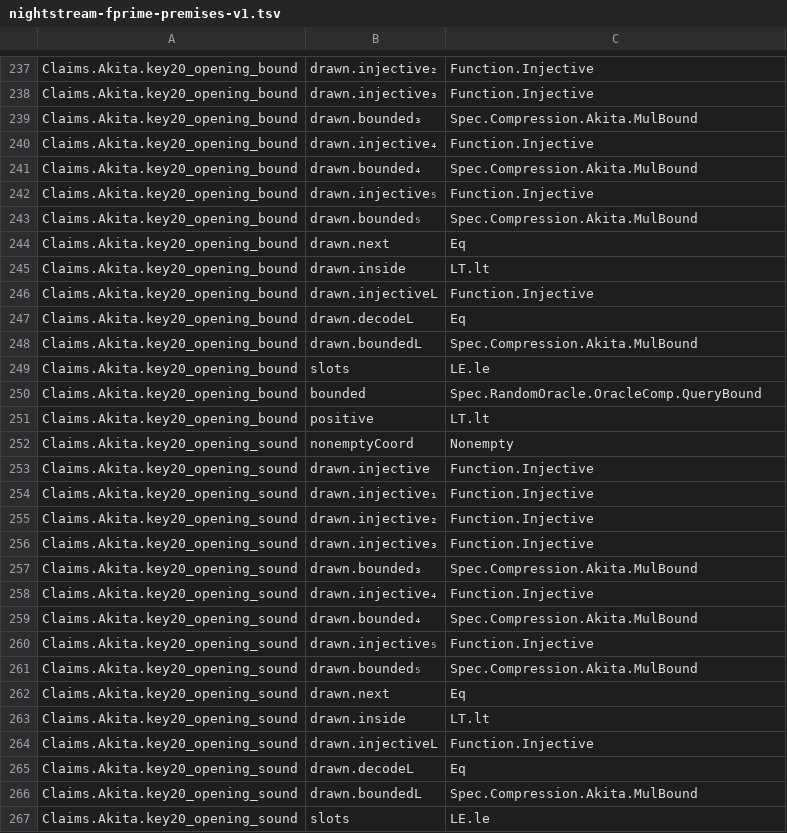
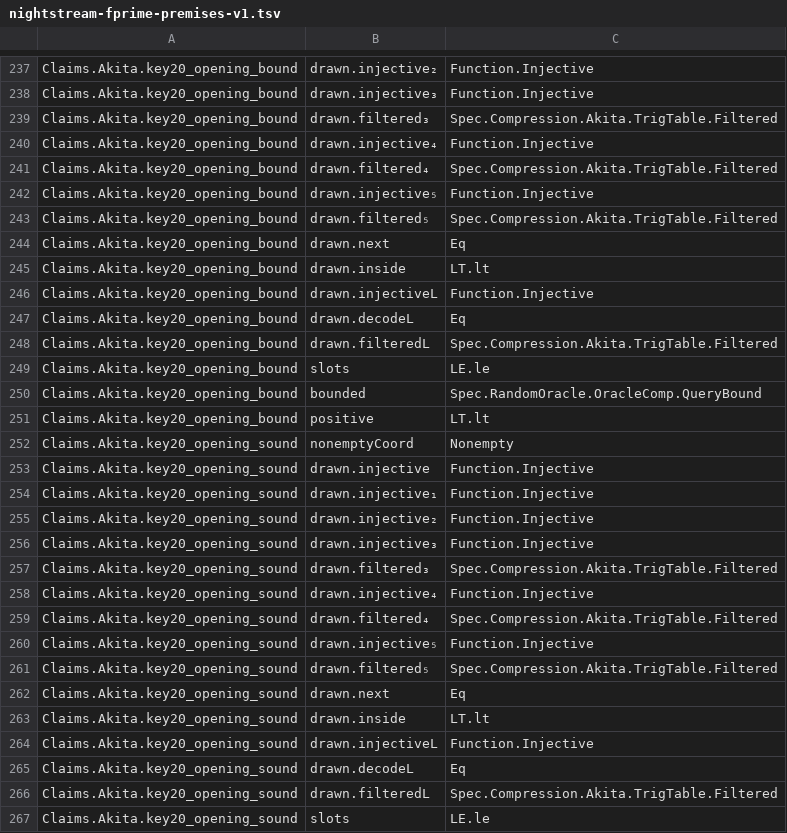
Before and after one commit to LFDT-Nightstream/Nightstream, a TSV file: formal/nightstream-fprime/artifacts/nightstream-fprime-premises-v1.tsv, drawn as a sheet; only a part is shown, gaps mark what is left out; the diff covers the shown part only.

Commit message:
feat(formal): join the packing rows, prove the operator bound of the filter and follow the digit lift of the code
A packing group has one consistency row over the extension, as in the Akita code. The operator bound of a kept challenge follows from the fixed-point filter of the code and an accurate table. The quotient digits need only that the base to the digit count is at least q.

Signed-off-by: Nico Arqueros <nico@dcspark.io>

```diff
--- a/formal/nightstream-fprime/artifacts/nightstream-fprime-premises-v1.tsv
+++ b/formal/nightstream-fprime/artifacts/nightstream-fprime-premises-v1.tsv
@@ -238,7 +238,7 @@ Claims.Akita.key20_opening_bound	drawn.injective₂	Function.Injective
 Claims.Akita.key20_opening_bound	drawn.injective₃	Function.Injective
-Claims.Akita.key20_opening_bound	drawn.bounded₃	Spec.Compression.Akita.MulBound
+Claims.Akita.key20_opening_bound	drawn.filtered₃	Spec.Compression.Akita.TrigTable.Filtered
 Claims.Akita.key20_opening_bound	drawn.injective₄	Function.Injective
-Claims.Akita.key20_opening_bound	drawn.bounded₄	Spec.Compression.Akita.MulBound
+Claims.Akita.key20_opening_bound	drawn.filtered₄	Spec.Compression.Akita.TrigTable.Filtered
 Claims.Akita.key20_opening_bound	drawn.injective₅	Function.Injective
-Claims.Akita.key20_opening_bound	drawn.bounded₅	Spec.Compression.Akita.MulBound
+Claims.Akita.key20_opening_bound	drawn.filtered₅	Spec.Compression.Akita.TrigTable.Filtered
 Claims.Akita.key20_opening_bound	drawn.next	Eq
@@ -247,3 +247,3 @@ Claims.Akita.key20_opening_bound	drawn.injectiveL	Function.Injective
 Claims.Akita.key20_opening_bound	drawn.decodeL	Eq
-Claims.Akita.key20_opening_bound	drawn.boundedL	Spec.Compression.Akita.MulBound
+Claims.Akita.key20_opening_bound	drawn.filteredL	Spec.Compression.Akita.TrigTable.Filtered
 Claims.Akita.key20_opening_bound	slots	LE.le
@@ -256,7 +256,7 @@ Claims.Akita.key20_opening_sound	drawn.injective₂	Function.Injective
 Claims.Akita.key20_opening_sound	drawn.injective₃	Function.Injective
-Claims.Akita.key20_opening_sound	drawn.bounded₃	Spec.Compression.Akita.MulBound
+Claims.Akita.key20_opening_sound	drawn.filtered₃	Spec.Compression.Akita.TrigTable.Filtered
 Claims.Akita.key20_opening_sound	drawn.injective₄	Function.Injective
-Claims.Akita.key20_opening_sound	drawn.bounded₄	Spec.Compression.Akita.MulBound
+Claims.Akita.key20_opening_sound	drawn.filtered₄	Spec.Compression.Akita.TrigTable.Filtered
 Claims.Akita.key20_opening_sound	drawn.injective₅	Function.Injective
-Claims.Akita.key20_opening_sound	drawn.bounded₅	Spec.Compression.Akita.MulBound
+Claims.Akita.key20_opening_sound	drawn.filtered₅	Spec.Compression.Akita.TrigTable.Filtered
 Claims.Akita.key20_opening_sound	drawn.next	Eq
@@ -265,3 +265,3 @@ Claims.Akita.key20_opening_sound	drawn.injectiveL	Function.Injective
 Claims.Akita.key20_opening_sound	drawn.decodeL	Eq
-Claims.Akita.key20_opening_sound	drawn.boundedL	Spec.Compression.Akita.MulBound
+Claims.Akita.key20_opening_sound	drawn.filteredL	Spec.Compression.Akita.TrigTable.Filtered
 Claims.Akita.key20_opening_sound	slots	LE.le
```
Also changed, not shown: 12 edited cells elsewhere in this file, 31 other files.
